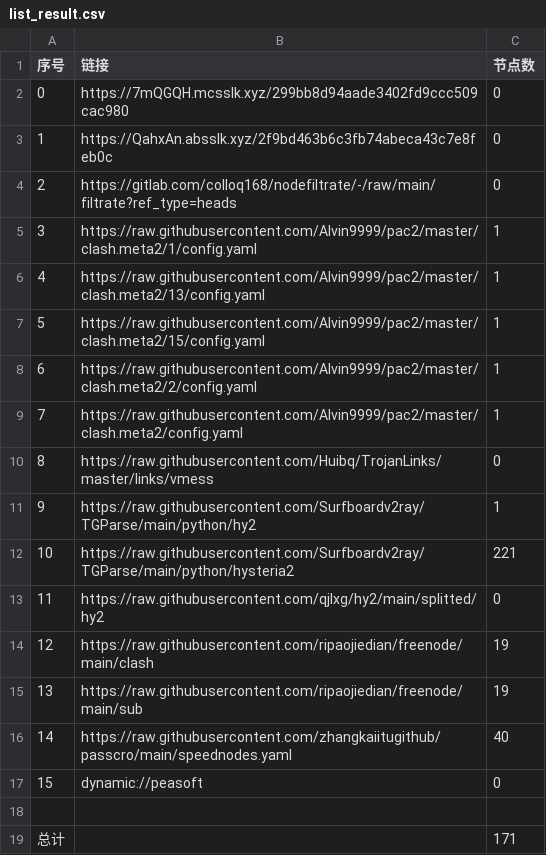
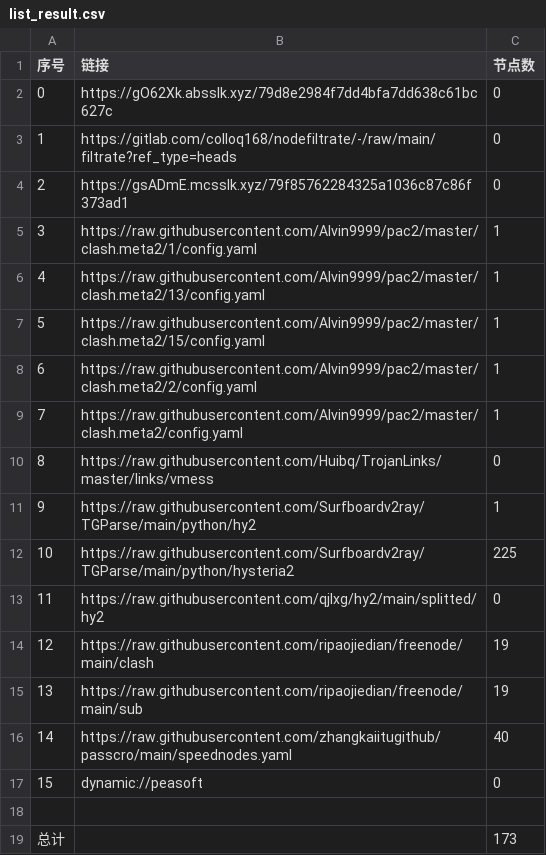
Before and after one commit to aquace/-dl, a CSV file: list_result.csv, drawn as a sheet.

```diff
--- a/list_result.csv
+++ b/list_result.csv
@@ -1,5 +1,5 @@
 序号,链接,节点数
-0,https://7mQGQH.mcsslk.xyz/299bb8d94aade3402fd9ccc509cac980,0
-1,https://QahxAn.absslk.xyz/2f9bd463b6c3fb74abeca43c7e8feb0c,0
-2,https://gitlab.com/colloq168/nodefiltrate/-/raw/main/filtrate?ref_type=heads,0
+0,https://gO62Xk.absslk.xyz/79d8e2984f7dd4bfa7dd638c61bc627c,0
+1,https://gitlab.com/colloq168/nodefiltrate/-/raw/main/filtrate?ref_type=heads,0
+2,https://gsADmE.mcsslk.xyz/79f85762284325a1036c87c86f373ad1,0
 3,https://raw.githubusercontent.com/Alvin9999/pac2/master/clash.meta2/1/config.yaml,1
@@ -11,3 +11,3 @@
 9,https://raw.githubusercontent.com/Surfboardv2ray/TGParse/main/python/hy2,1
-10,https://raw.githubusercontent.com/Surfboardv2ray/TGParse/main/python/hysteria2,221
+10,https://raw.githubusercontent.com/Surfboardv2ray/TGParse/main/python/hysteria2,225
 11,https://raw.githubusercontent.com/qjlxg/hy2/main/splitted/hy2,0
@@ -18,2 +18,2 @@
 
-总计,,171
+总计,,173
```
Also changed, not shown: 7 other files.
